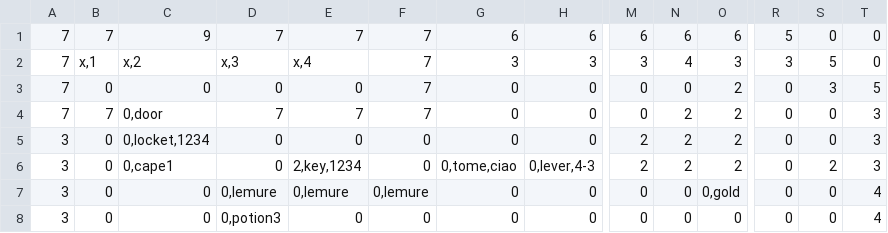
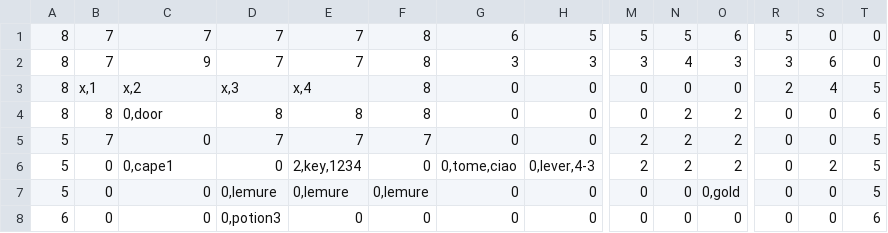
Before and after one commit to LucaGGE/Azoth-Blackguard, a CSV file: modding/map_1.csv, drawn as a sheet; only a part is shown, gaps mark what is left out; the diff covers the shown part only; the diff names each change by its address in the sheet, - before the commit and + after, or states it on an @@ line.

```diff
--- a/modding/map_1.csv
+++ b/modding/map_1.csv
-A1:A4: 7
+A1:A4: 8
-C1: 9
+C1: 7
-F1:F4: 7
+F1:F4: 8
-H1: 6
+H1: 5
-M1: 6
+M1: 5
-N1: 6
+N1: 5
-B2: x,1
+B2: 7
-C2: x,2
+C2: 9
-D2: x,3
+D2: 7
-E2: x,4
+E2: 7
-S2: 5
+S2: 6
-B3: 0
+B3: x,1
-C3: 0
+C3: x,2
-D3: 0
+D3: x,3
-E3: 0
+E3: x,4
-O3: 2
+O3: 0
-R3: 0
+R3: 2
-S3: 3
+S3: 4
-B4: 7
+B4: 8
-D4: 7
+D4: 8
-E4: 7
+E4: 8
-T4: 3
+T4: 6
-A5:A7: 3
+A5:A7: 5
-B5: 0
+B5: 7
-C5: 0,locket,1234
+C5: 0
-D5: 0
+D5: 7
-E5: 0
+E5: 7
-F5: 0
+F5: 7
-T5:T6: 3
+T5:T6: 5
-T7: 4
+T7: 5
-A8: 3
+A8: 6
-T8: 4
+T8: 6
```
Also changed, not shown: 43 edited cells elsewhere in this file, 11 other files.
